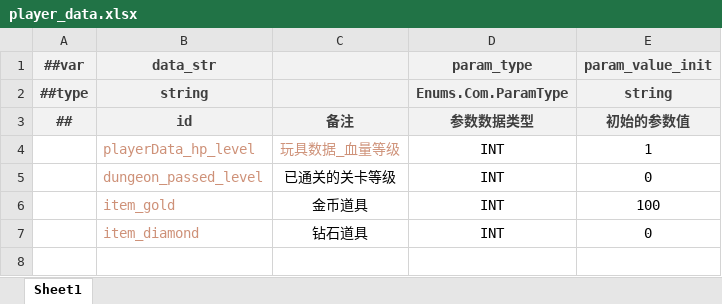
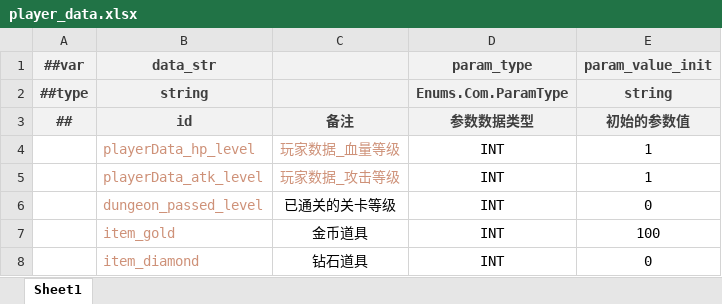
Before and after one commit to BroochWu/ZiStar, an Excel workbook: _ConfigExcels/Datas/player_data.xlsx, sheet Sheet1, drawn as a sheet; values as stored, in another font and other column widths than the file's, no borders; the diff names each change by its address in the sheet, - before the commit and + after, or states it on an @@ line.

```diff
--- a/_ConfigExcels/Datas/player_data.xlsx (sheet Sheet1)
+++ b/_ConfigExcels/Datas/player_data.xlsx (sheet Sheet1)
-C4: 玩具数据_血量等级
+C4: 玩家数据_血量等级
+row 5:  | playerData_atk_level | 玩家数据_攻击等级 | INT | 1
```
Also changed, not shown: _ConfigExcels/Datas/player_attr_level.xlsx, _ConfigExcels/Datas/weapon_level.xlsx, 10 other files.
